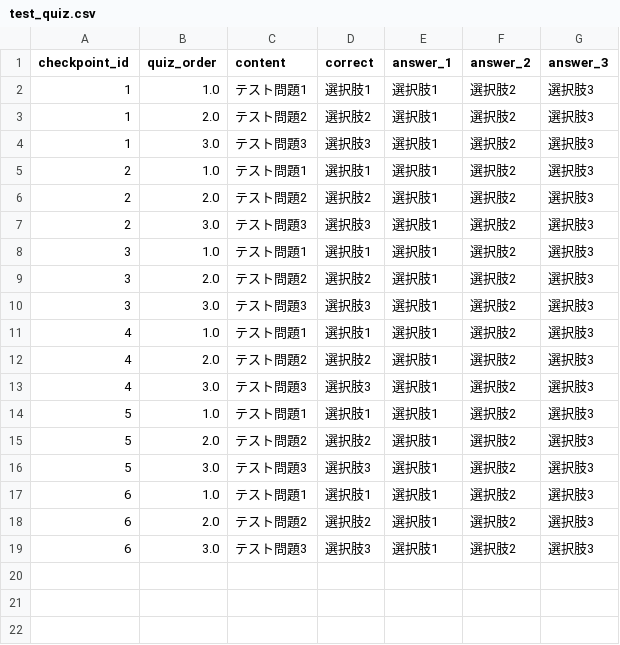
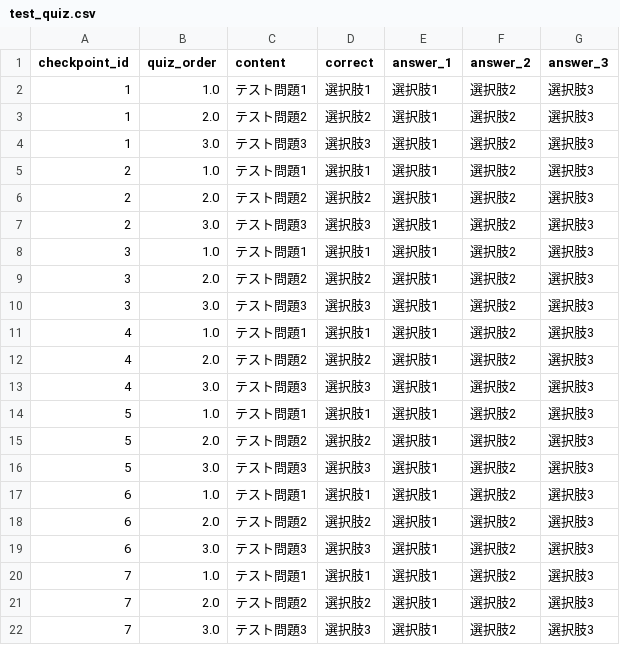
Before and after one commit to aya-1234/oc_stamp_rally, a CSV file: app/test_quiz.csv, drawn as a sheet.

```diff
--- a/app/test_quiz.csv
+++ b/app/test_quiz.csv
@@ -19 +19,4 @@
 6,3.0,テスト問題3,選択肢3,選択肢1,選択肢2,選択肢3
+7,1.0,テスト問題1,選択肢1,選択肢1,選択肢2,選択肢3
+7,2.0,テスト問題2,選択肢2,選択肢1,選択肢2,選択肢3
+7,3.0,テスト問題3,選択肢3,選択肢1,選択肢2,選択肢3
```
Also changed, not shown: app/test_survey.csv, 16 other files.
